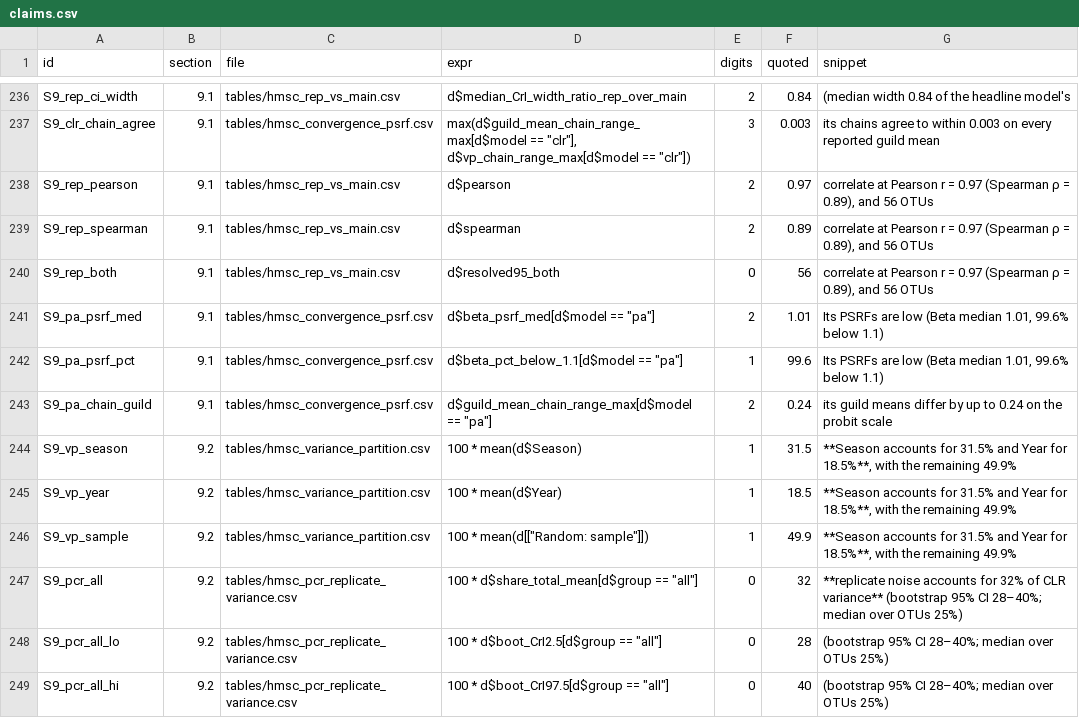
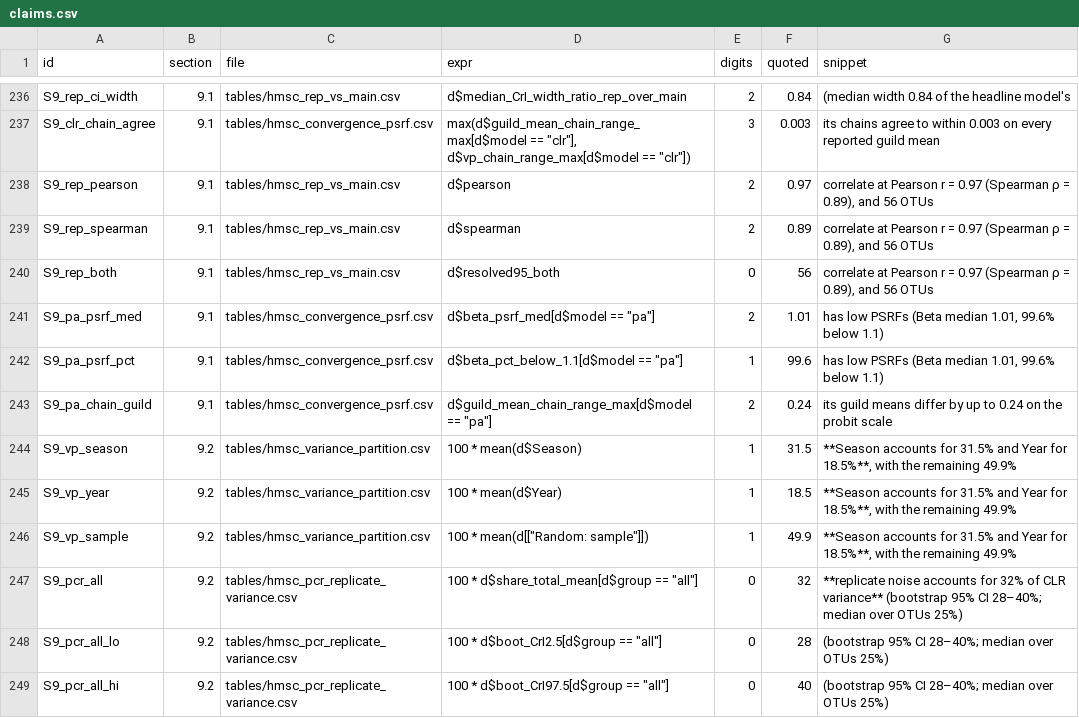
Before and after one commit to Ssangulo/Ptarmigan_fungi, a CSV file: repro/claims.csv, drawn as a sheet; only a part is shown, gaps mark what is left out.

Commit message:
appendix: tidy for co-author sharing — remove WIP heading/placeholders, history notes and CLAUDE DRAFT comments; fix 2.1 design facts, 7.1 wording, caveat (iii) list bug, dead PDF link and stale overview items; 3.4 pipeline-bug detail moved to docs build
- 7.2 heading no longer 'still working'; 7.2/7.3 Interpretation placeholders docs-only
- 6 warning, 7.3 caveat, 8 Supersedes, 9.1 Table S-HMSCb2 caption and note, 9.6 rho history: no version history in the submission build
- 9.1/9.7 headings neutral; several AI-register phrases removed
- 2.1: 60 selected / 52 retained, three repeat birds, 30/27 diet-matched
- 7.1: 'firmly positive' and 'primarily at the seasonal scale' removed; states that only the drop-Year model meets the preregistered criterion
- format-links: false (the PDF link pointed at the page itself)
- claims.csv: two 9.1 snippets follow the reworded sentence (420/420 pass)

```diff
--- a/repro/claims.csv
+++ b/repro/claims.csv
@@ -240,4 +240,4 @@ S9_rep_spearman,9.1,tables/hmsc_rep_vs_main.csv,d$spearman,2,0.89,"correlate at
 S9_rep_both,9.1,tables/hmsc_rep_vs_main.csv,d$resolved95_both,0,56,"correlate at Pearson r = 0.97 (Spearman ρ = 0.89), and 56 OTUs"
-S9_pa_psrf_med,9.1,tables/hmsc_convergence_psrf.csv,"d$beta_psrf_med[d$model == ""pa""]",2,1.01,"Its PSRFs are low (Beta median 1.01, 99.6% below 1.1)"
-S9_pa_psrf_pct,9.1,tables/hmsc_convergence_psrf.csv,"d$beta_pct_below_1.1[d$model == ""pa""]",1,99.6,"Its PSRFs are low (Beta median 1.01, 99.6% below 1.1)"
+S9_pa_psrf_med,9.1,tables/hmsc_convergence_psrf.csv,"d$beta_psrf_med[d$model == ""pa""]",2,1.01,"has low PSRFs (Beta median 1.01, 99.6% below 1.1)"
+S9_pa_psrf_pct,9.1,tables/hmsc_convergence_psrf.csv,"d$beta_pct_below_1.1[d$model == ""pa""]",1,99.6,"has low PSRFs (Beta median 1.01, 99.6% below 1.1)"
 S9_pa_chain_guild,9.1,tables/hmsc_convergence_psrf.csv,"d$guild_mean_chain_range_max[d$model == ""pa""]",2,0.24,its guild means differ by up to 0.24 on the probit scale
```
Also changed, not shown: 1 other file.
